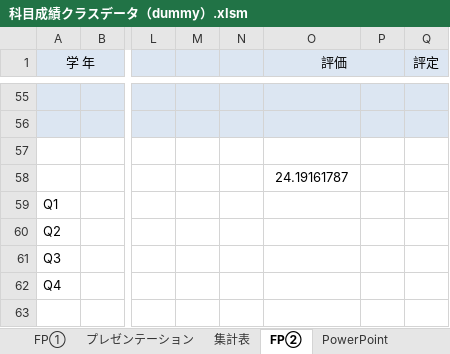
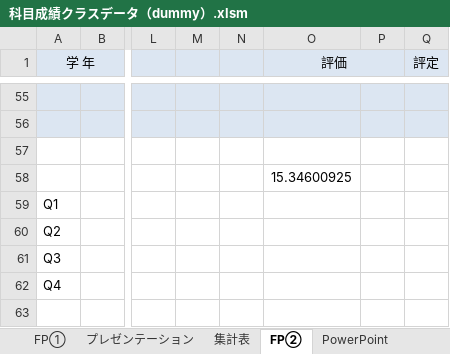
Before and after one commit to ckg19002/UiPath, an Excel workbook: ゼミ課題11月期_植田配布/files/課題３/科目成績クラスデータ（dummy）.xlsm, sheet FP②, drawn as a sheet; only a part is shown, gaps mark what is left out; values as stored, in another font and other column widths than the file's, no borders; conditional formats not drawn; the diff covers the shown part only; the diff names each change by its address in the sheet, - before the commit and + after, or states it on an @@ line.

```diff
--- a/ゼミ課題11月期_植田配布/files/課題３/科目成績クラスデータ（dummy）.xlsm (sheet FP②)
+++ b/ゼミ課題11月期_植田配布/files/課題３/科目成績クラスデータ（dummy）.xlsm (sheet FP②)
-O58 (評価): 24.19161787
+O58 (評価): 15.34600925
```
Also changed, not shown: 1 added row, 1 removed row and 30 edited cells elsewhere in this sheet, sheet ITP（テクノロジー）, sheet キャリアプラン, sheet PowerPoint, sheet FP①, sheet RPA演習, sheet ITP（マネージメント）, 3 more sheets, charts or pictures, 16 other files.
